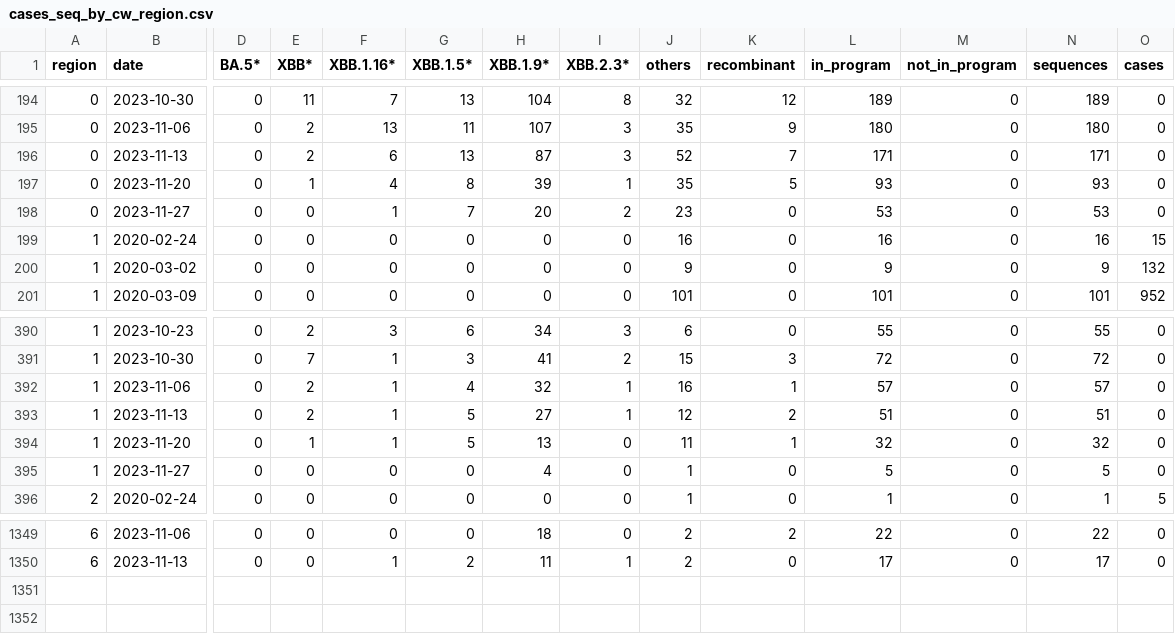
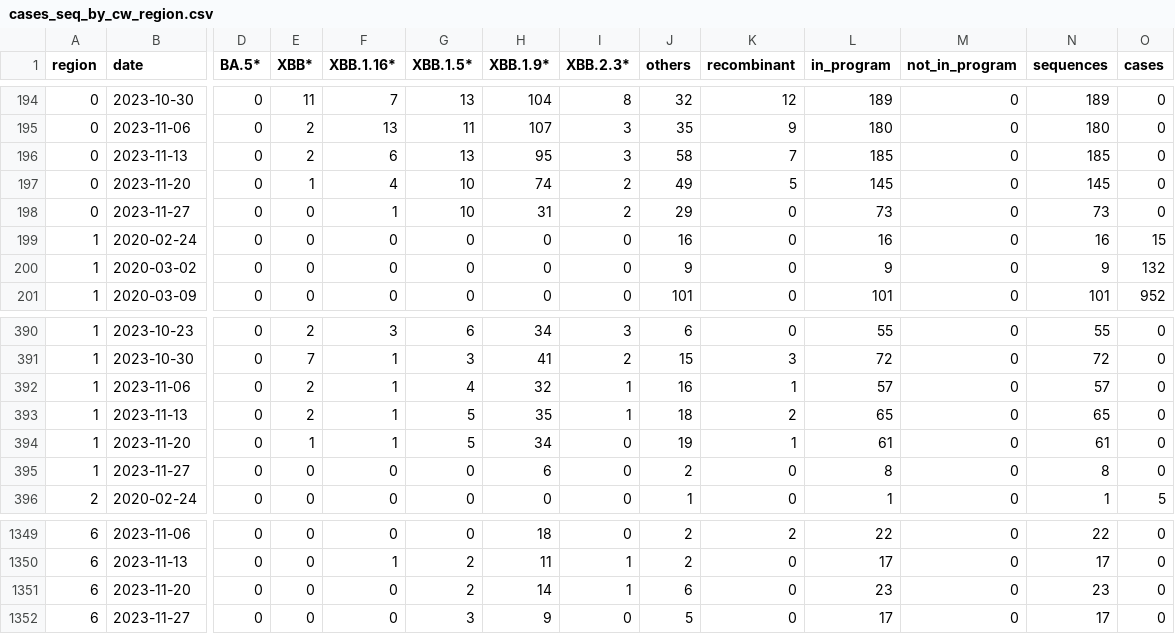
Before and after one commit to CovSeqCH/SequencingStats_and_Variants, a CSV file: data/cases_seq_by_cw_region.csv, drawn as a sheet; only a part is shown, gaps mark what is left out; rows hold the shown columns only; the diff names each change by its address in the sheet, - before the commit and + after, or states it on an @@ line.

```diff
--- a/data/cases_seq_by_cw_region.csv
+++ b/data/cases_seq_by_cw_region.csv
-H196 (XBB.1.9*): 87
+H196 (XBB.1.9*): 95
-J196 (others): 52
+J196 (others): 58
-L196 (in_program): 171
+L196 (in_program): 185
-N196 (sequences): 171
+N196 (sequences): 185
-G197 (XBB.1.5*): 8
+G197 (XBB.1.5*): 10
-H197 (XBB.1.9*): 39
+H197 (XBB.1.9*): 74
-I197 (XBB.2.3*): 1
+I197 (XBB.2.3*): 2
-J197 (others): 35
+J197 (others): 49
-L197 (in_program): 93
+L197 (in_program): 145
-N197 (sequences): 93
+N197 (sequences): 145
-G198 (XBB.1.5*): 7
+G198 (XBB.1.5*): 10
-H198 (XBB.1.9*): 20
+H198 (XBB.1.9*): 31
-J198 (others): 23
+J198 (others): 29
-L198 (in_program): 53
+L198 (in_program): 73
-N198 (sequences): 53
+N198 (sequences): 73
-H393 (XBB.1.9*): 27
+H393 (XBB.1.9*): 35
-J393 (others): 12
+J393 (others): 18
-L393 (in_program): 51
+L393 (in_program): 65
-N393 (sequences): 51
+N393 (sequences): 65
-H394 (XBB.1.9*): 13
+H394 (XBB.1.9*): 34
-J394 (others): 11
+J394 (others): 19
-L394 (in_program): 32
+L394 (in_program): 61
-N394 (sequences): 32
+N394 (sequences): 61
-H395 (XBB.1.9*): 4
+H395 (XBB.1.9*): 6
-J395 (others): 1
+J395 (others): 2
-L395 (in_program): 5
+L395 (in_program): 8
-N395 (sequences): 5
+N395 (sequences): 8
+row 1351: 6 | 2023-11-20 | 0 | 0 | 0 | 2 | 14 | 1 | 6 | 0 | 23 | 0 | 23 | 0
+row 1352: 6 | 2023-11-27 | 0 | 0 | 0 | 3 | 9 | 0 | 5 | 0 | 17 | 0 | 17 | 0
```
Also changed, not shown: data/mutation_counts.csv, data/recent_common_variants_by_week.csv, 12 other files.
